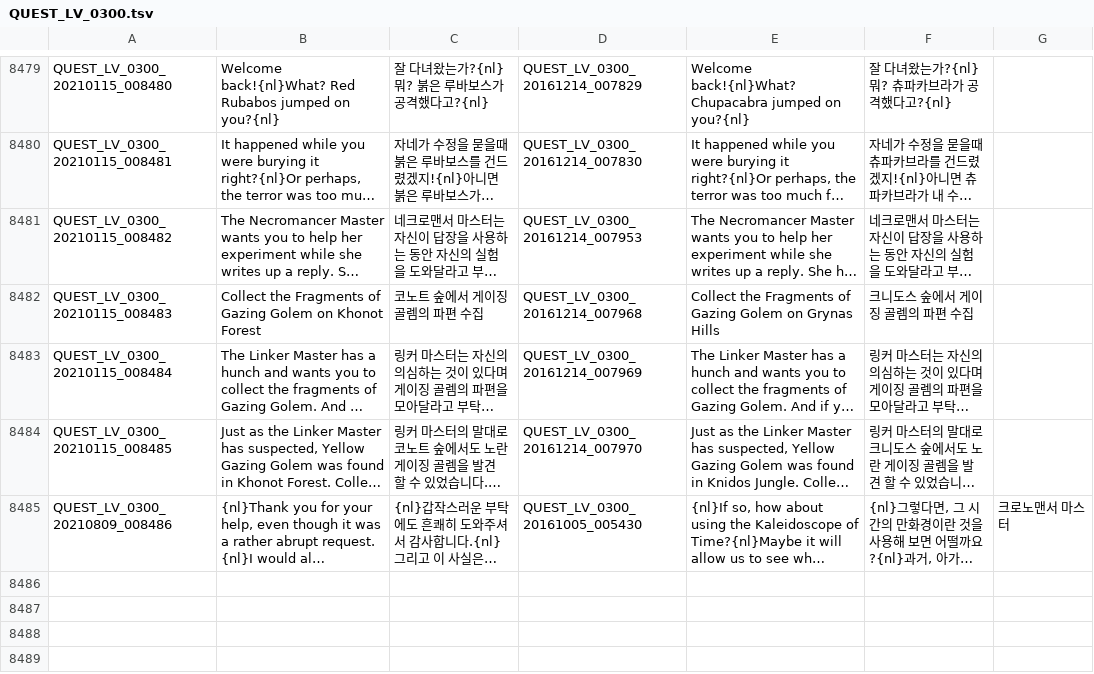
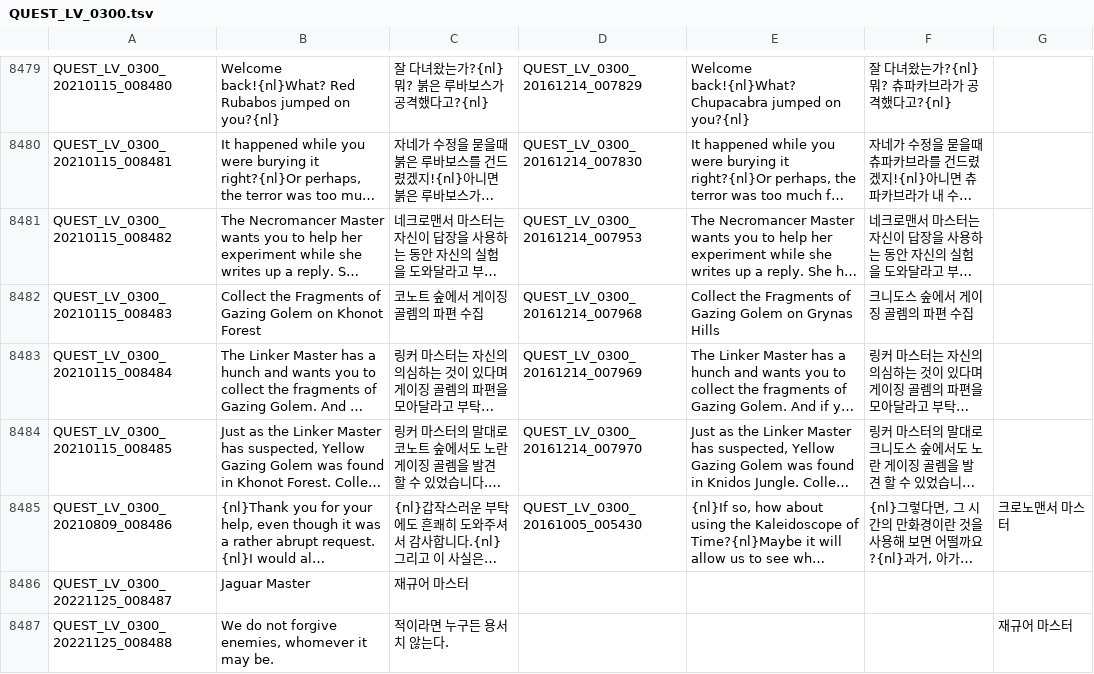
Before and after one commit to Treeofsavior/RussianTranslation, a TSV file: QUEST_LV_0300.tsv, drawn as a sheet; only a part is shown, gaps mark what is left out; long unchanged cells end in …; the diff names each change by its address in the sheet, - before the commit and + after, or states it on an @@ line.

```diff
--- a/QUEST_LV_0300.tsv
+++ b/QUEST_LV_0300.tsv
+row 8486: QUEST_LV_0300_20221125_008487 | Jaguar Master | 재규어 마스터
+row 8487: QUEST_LV_0300_20221125_008488 | We do not forgive enemies, whomever it may be. | 적이라면 누구든 용서치 않는다. |  |  |  | 재규어 마스터
```
Also changed, not shown: QUEST_UNUSED.tsv, 5 other files.
